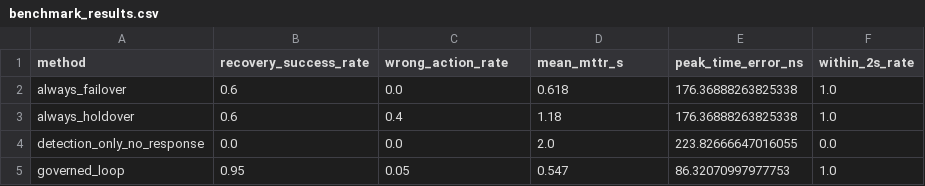
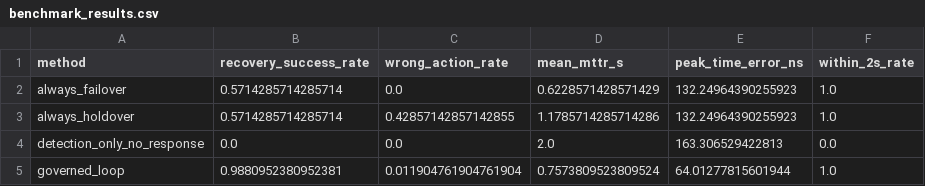
Before and after one commit to platynom/oran-splane-self-healing-digital-twin, a CSV file: 01_CURRENT_SPlane_SelfHealing/oran_splane_selfhealing/results/benchmark_results.csv, drawn as a sheet.

```diff
--- a/01_CURRENT_SPlane_SelfHealing/oran_splane_selfhealing/results/benchmark_results.csv
+++ b/01_CURRENT_SPlane_SelfHealing/oran_splane_selfhealing/results/benchmark_results.csv
@@ -1,5 +1,5 @@
 method,recovery_success_rate,wrong_action_rate,mean_mttr_s,peak_time_error_ns,within_2s_rate
-always_failover,0.6,0.0,0.618,176.36888263825338,1.0
-always_holdover,0.6,0.4,1.18,176.36888263825338,1.0
-detection_only_no_response,0.0,0.0,2.0,223.82666647016055,0.0
-governed_loop,0.95,0.05,0.547,86.32070997977753,1.0
+always_failover,0.5714285714285714,0.0,0.6228571428571429,132.24964390255923,1.0
+always_holdover,0.5714285714285714,0.42857142857142855,1.1785714285714286,132.24964390255923,1.0
+detection_only_no_response,0.0,0.0,2.0,163.306529422813,0.0
+governed_loop,0.9880952380952381,0.011904761904761904,0.7573809523809524,64.01277815601944,1.0
```
Also changed, not shown: 01_CURRENT_SPlane_SelfHealing/oran_splane_selfhealing/results/discriminator_metrics.csv, 01_CURRENT_SPlane_SelfHealing/oran_splane_selfhealing/results/tier2/multiseed_per_seed.csv, 29 other files.
